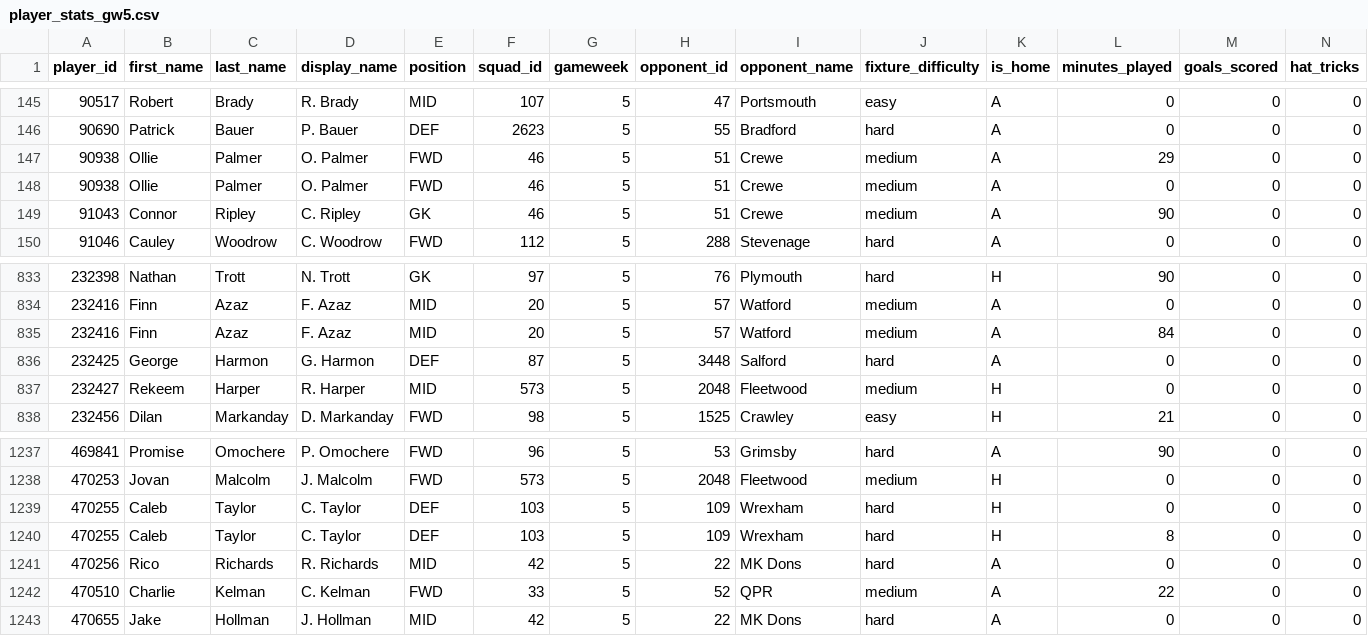
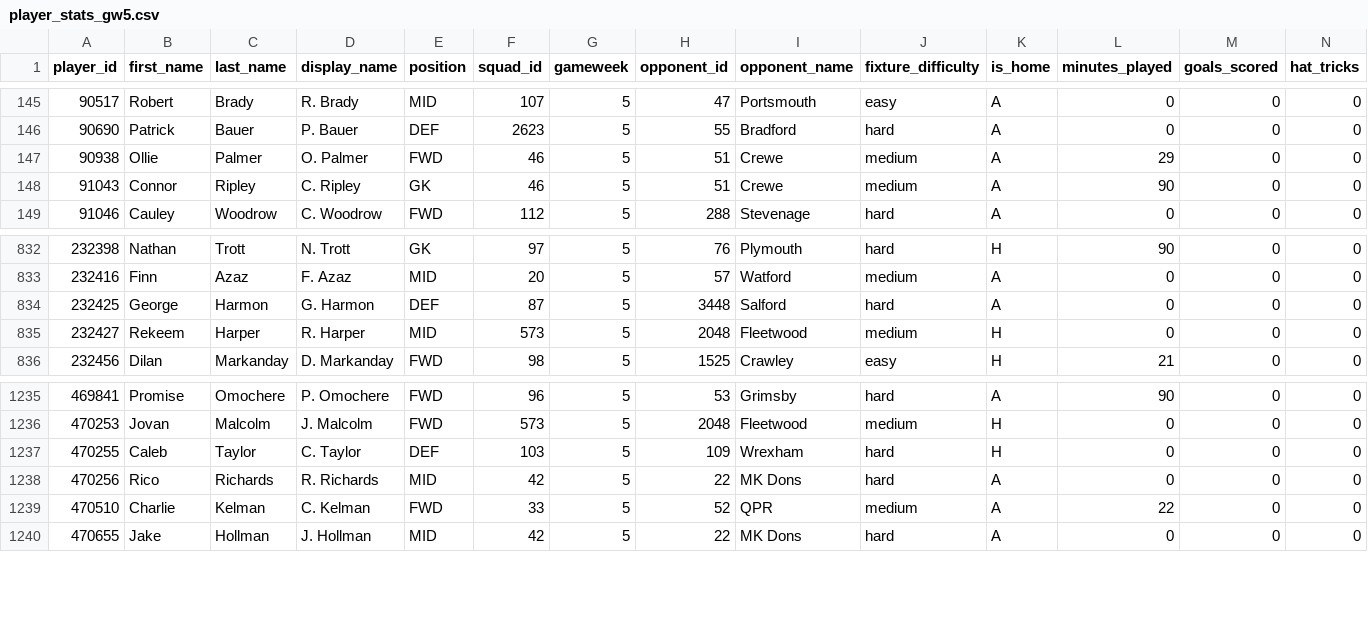
Before and after one commit to JackD141/efl-site, a CSV file: data/player_stats_gw5.csv, drawn as a sheet; only a part is shown, gaps mark what is left out; rows hold the shown columns only; the diff names each change by its address in the sheet, - before the commit and + after, or states it on an @@ line.

Commit message:
Save player stats for gameweek 5

```diff
--- a/data/player_stats_gw5.csv
+++ b/data/player_stats_gw5.csv
-row 148: 90938 | Ollie | Palmer | O. Palmer | FWD | 46 | 5 | 51 | Crewe | medium | A | 0 | 0 | 0
-row 835: 232416 | Finn | Azaz | F. Azaz | MID | 20 | 5 | 57 | Watford | medium | A | 84 | 0 | 0
-row 1240: 470255 | Caleb | Taylor | C. Taylor | DEF | 103 | 5 | 109 | Wrexham | hard | H | 8 | 0 | 0
```
